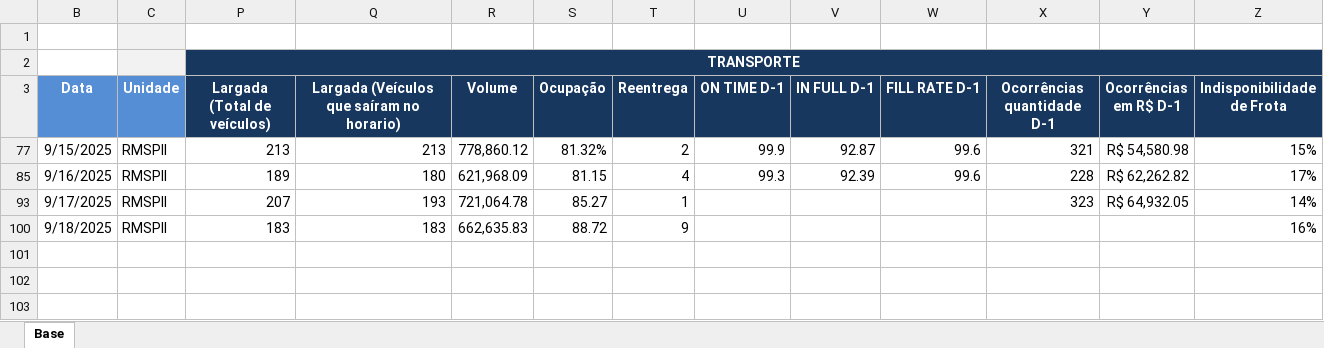
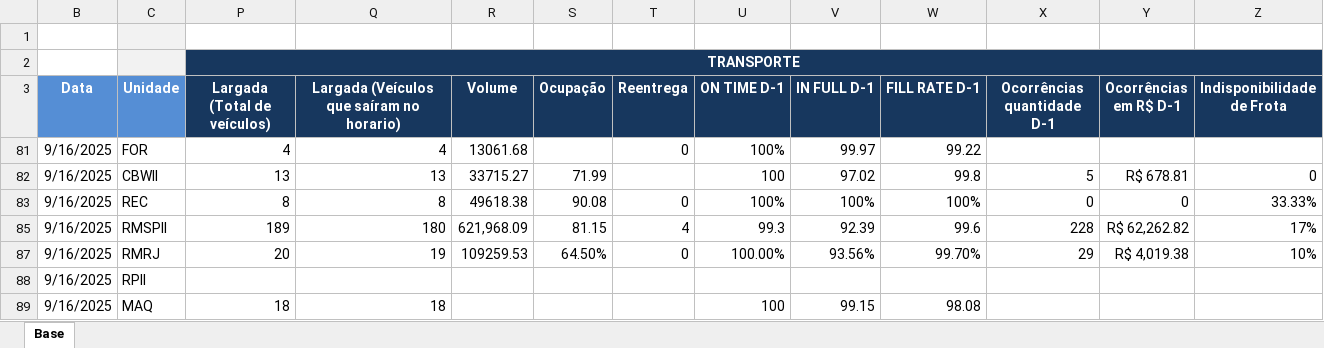
Before and after one commit to superfriokpis/catering, an Excel workbook: data/BI Operacional_Catering.xlsx, sheet Base, drawn as a sheet; values as stored, in another font and other column widths than the file's, no borders; charts and pictures not drawn; removed rows and columns are numbered as before the commit, all else as after; the diff names each change by its address in the sheet, - before the commit and + after, or states it on an @@ line.

Commit message:
Add files via upload

```diff
--- a/data/BI Operacional_Catering.xlsx (sheet Base)
+++ b/data/BI Operacional_Catering.xlsx (sheet Base)
@@ row 77 hidden: 9/15/2025 | RMSPII | 213 | 213 | 778,860.12 | 81.32% | 2 | 99.9 | 92.87 | 99.6 | 321 | R$ 54,580.98 | 15% @@
+row 81: 9/16/2025 | FOR | 4 | 4 | 13061.68 |  | 0 | 100% | 99.97 | 99.22
@@ row 82 unhidden: 9/16/2025 | CBWII | 13 | 13 | 33715.27 | 71.99 |  | 100 | 97.02 | 99.8 | 5 | R$ 678.81 | 0 @@
@@ row 83 unhidden: 9/16/2025 | REC | 8 | 8 | 49618.38 | 90.08 | 0 | 100% | 100% | 100% | 0 | 0 | 33.33% @@
@@ row 93 hidden: 9/17/2025 | RMSPII | 207 | 193 | 721,064.78 | 85.27 | 1 |  |  |  | 323 | R$ 64,932.05 | 14% @@
@@ row 100 hidden: 9/18/2025 | RMSPII | 183 | 183 | 662,635.83 | 88.72 | 9 |  |  |  |  |  | 16% @@
@@ row 87 unhidden: 9/16/2025 | RMRJ | 20 | 19 | 109259.53 | 64.50% | 0 | 100.00% | 93.56% | 99.70% | 29 | R$ 4,019.38 | 10% @@
@@ row 88 unhidden: 9/16/2025 | RPII @@
+row 89: 9/16/2025 | MAQ | 18 | 18 |  |  |  | 100 | 99.15 | 98.08
```
Also changed, not shown: hidden cells.
